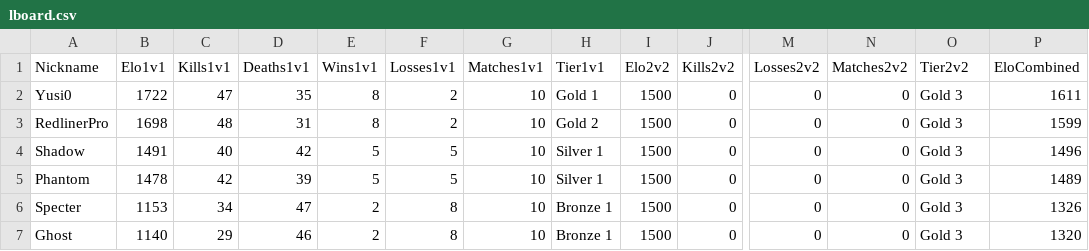
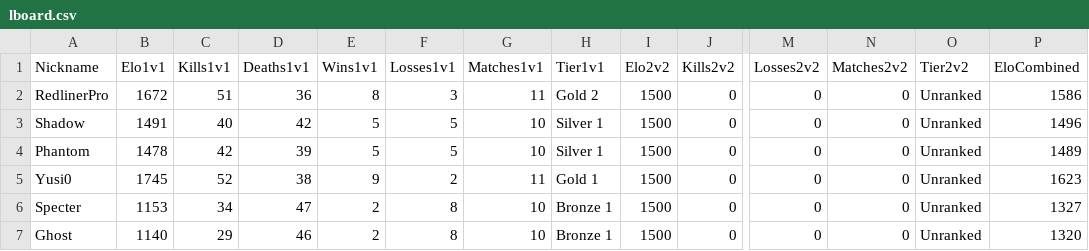
Before and after one commit to Yusi0/RLSS, a CSV file: lboard.csv, drawn as a sheet; only a part is shown, gaps mark what is left out; removed rows and columns are numbered as before the commit, all else as after; rows hold the shown columns only; the diff names each change by its address in the sheet, - before the commit and + after, or states it on an @@ line.

Commit message:
REDLINER 전적 업데이트 (lboard.csv)

```diff
--- a/lboard.csv
+++ b/lboard.csv
-row 2: Yusi0 | 1722 | 47 | 35 | 8 | 2 | 10 | Gold 1 | 1500 | 0 | 0 | 0 | Gold 3 | 1611
-B2 (Elo1v1): 1698
+B2 (Elo1v1): 1672
-C2 (Kills1v1): 48
+C2 (Kills1v1): 51
-D2 (Deaths1v1): 31
+D2 (Deaths1v1): 36
-F2 (Losses1v1): 2
+F2 (Losses1v1): 3
-G2 (Matches1v1): 10
+G2 (Matches1v1): 11
-O2:O4 (Tier2v2): Gold 3
+O2:O4 (Tier2v2): Unranked
-P2 (EloCombined): 1599
+P2 (EloCombined): 1586
+row 5: Yusi0 | 1745 | 52 | 38 | 9 | 2 | 11 | Gold 1 | 1500 | 0 | 0 | 0 | Unranked | 1623
-O6:O7 (Tier2v2): Gold 3
+O6:O7 (Tier2v2): Unranked
-P6 (EloCombined): 1326
+P6 (EloCombined): 1327
```
